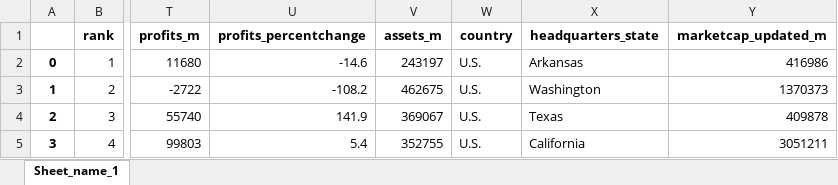
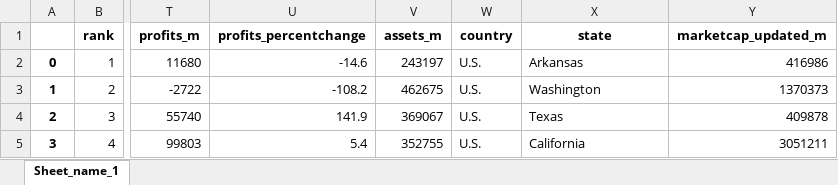
Before and after one commit to gunayazizova/First-Project, an Excel workbook: data/excel_fortune_1000_cleaned_2.xlsx, sheet Sheet_name_1, drawn as a sheet; only a part is shown, gaps mark what is left out; values as stored, in another font and other column widths than the file's, no borders; the diff names each change by its address in the sheet, - before the commit and + after, or states it on an @@ line.

Commit message:
state in fortune renamed

```diff
--- a/data/excel_fortune_1000_cleaned_2.xlsx (sheet Sheet_name_1)
+++ b/data/excel_fortune_1000_cleaned_2.xlsx (sheet Sheet_name_1)
-X1: headquarters_state
+X1: state
```
Also changed, not shown: 1 other file.
